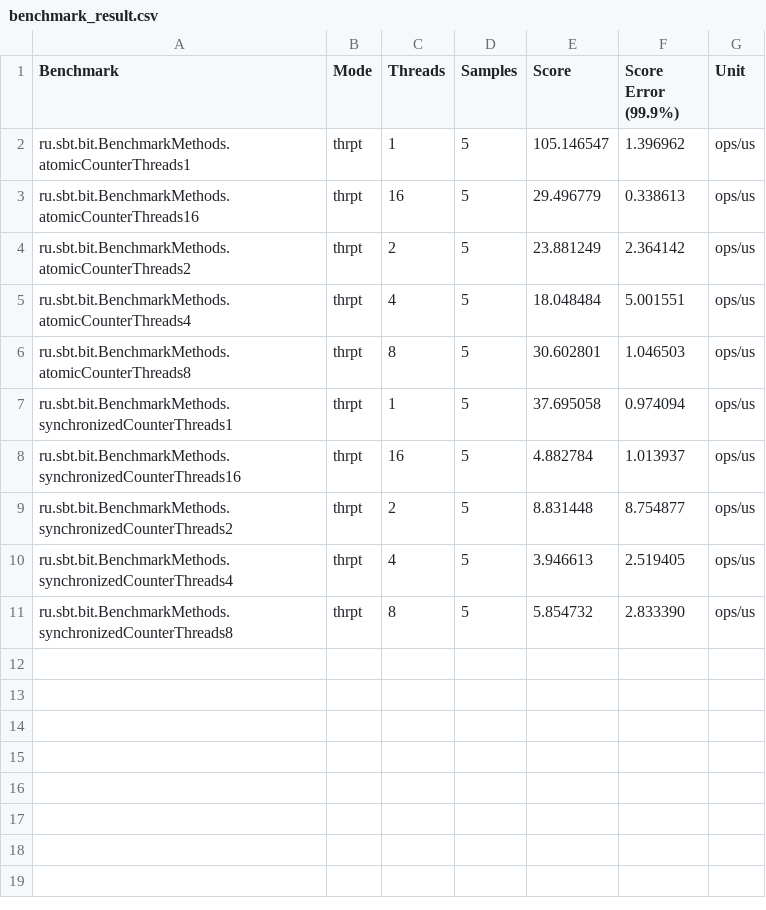
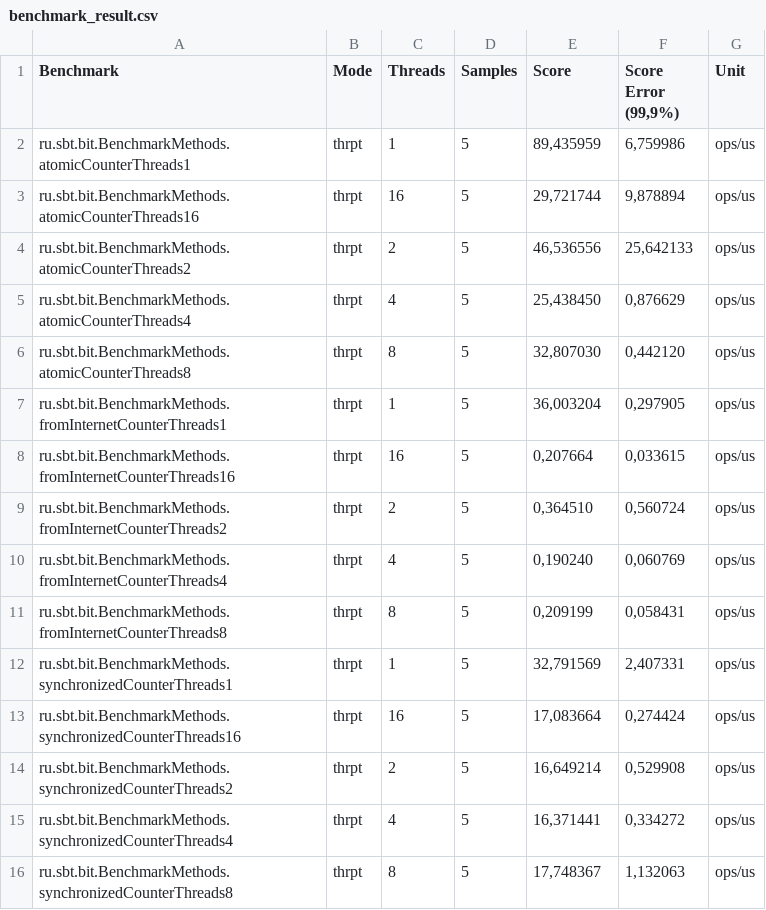
Before and after one commit to IrinaPugaeva/Threadsafe-Counter, a CSV file: benchmark_result.csv, drawn as a sheet.

Commit message:
Counter From Internet

```diff
--- a/benchmark_result.csv
+++ b/benchmark_result.csv
@@ -1,11 +1,16 @@
-"Benchmark","Mode","Threads","Samples","Score","Score Error (99.9%)","Unit"
-"ru.sbt.bit.BenchmarkMethods.atomicCounterThreads1","thrpt",1,5,105.146547,1.396962,"ops/us"
-"ru.sbt.bit.BenchmarkMethods.atomicCounterThreads16","thrpt",16,5,29.496779,0.338613,"ops/us"
-"ru.sbt.bit.BenchmarkMethods.atomicCounterThreads2","thrpt",2,5,23.881249,2.364142,"ops/us"
-"ru.sbt.bit.BenchmarkMethods.atomicCounterThreads4","thrpt",4,5,18.048484,5.001551,"ops/us"
-"ru.sbt.bit.BenchmarkMethods.atomicCounterThreads8","thrpt",8,5,30.602801,1.046503,"ops/us"
-"ru.sbt.bit.BenchmarkMethods.synchronizedCounterThreads1","thrpt",1,5,37.695058,0.974094,"ops/us"
-"ru.sbt.bit.BenchmarkMethods.synchronizedCounterThreads16","thrpt",16,5,4.882784,1.013937,"ops/us"
-"ru.sbt.bit.BenchmarkMethods.synchronizedCounterThreads2","thrpt",2,5,8.831448,8.754877,"ops/us"
-"ru.sbt.bit.BenchmarkMethods.synchronizedCounterThreads4","thrpt",4,5,3.946613,2.519405,"ops/us"
-"ru.sbt.bit.BenchmarkMethods.synchronizedCounterThreads8","thrpt",8,5,5.854732,2.833390,"ops/us"
+"Benchmark","Mode","Threads","Samples","Score","Score Error (99,9%)","Unit"
+"ru.sbt.bit.BenchmarkMethods.atomicCounterThreads1","thrpt",1,5,"89,435959","6,759986","ops/us"
+"ru.sbt.bit.BenchmarkMethods.atomicCounterThreads16","thrpt",16,5,"29,721744","9,878894","ops/us"
+"ru.sbt.bit.BenchmarkMethods.atomicCounterThreads2","thrpt",2,5,"46,536556","25,642133","ops/us"
+"ru.sbt.bit.BenchmarkMethods.atomicCounterThreads4","thrpt",4,5,"25,438450","0,876629","ops/us"
+"ru.sbt.bit.BenchmarkMethods.atomicCounterThreads8","thrpt",8,5,"32,807030","0,442120","ops/us"
+"ru.sbt.bit.BenchmarkMethods.fromInternetCounterThreads1","thrpt",1,5,"36,003204","0,297905","ops/us"
+"ru.sbt.bit.BenchmarkMethods.fromInternetCounterThreads16","thrpt",16,5,"0,207664","0,033615","ops/us"
+"ru.sbt.bit.BenchmarkMethods.fromInternetCounterThreads2","thrpt",2,5,"0,364510","0,560724","ops/us"
+"ru.sbt.bit.BenchmarkMethods.fromInternetCounterThreads4","thrpt",4,5,"0,190240","0,060769","ops/us"
+"ru.sbt.bit.BenchmarkMethods.fromInternetCounterThreads8","thrpt",8,5,"0,209199","0,058431","ops/us"
+"ru.sbt.bit.BenchmarkMethods.synchronizedCounterThreads1","thrpt",1,5,"32,791569","2,407331","ops/us"
+"ru.sbt.bit.BenchmarkMethods.synchronizedCounterThreads16","thrpt",16,5,"17,083664","0,274424","ops/us"
+"ru.sbt.bit.BenchmarkMethods.synchronizedCounterThreads2","thrpt",2,5,"16,649214","0,529908","ops/us"
+"ru.sbt.bit.BenchmarkMethods.synchronizedCounterThreads4","thrpt",4,5,"16,371441","0,334272","ops/us"
+"ru.sbt.bit.BenchmarkMethods.synchronizedCounterThreads8","thrpt",8,5,"17,748367","1,132063","ops/us"
```
Also changed, not shown: 2 other files.
